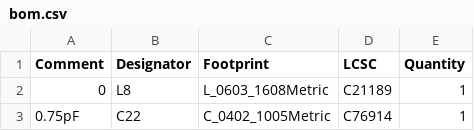
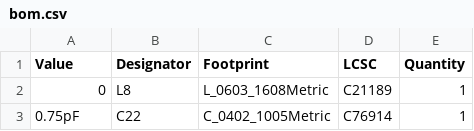
Before and after one commit to nguyentrongkhoa/Bachelorarbeit, a CSV file: thesis/tryout/anhang/bom.csv, drawn as a sheet; only a part is shown.

Commit message:
Included BOM list in appendix

```diff
--- a/thesis/tryout/anhang/bom.csv
+++ b/thesis/tryout/anhang/bom.csv
@@ -1,2 +1,2 @@
-Comment,Designator,Footprint,LCSC,Quantity
+Value,Designator,Footprint,LCSC,Quantity
 0,L8,L_0603_1608Metric,C21189,1
```
Also changed, not shown: 7 other files.
